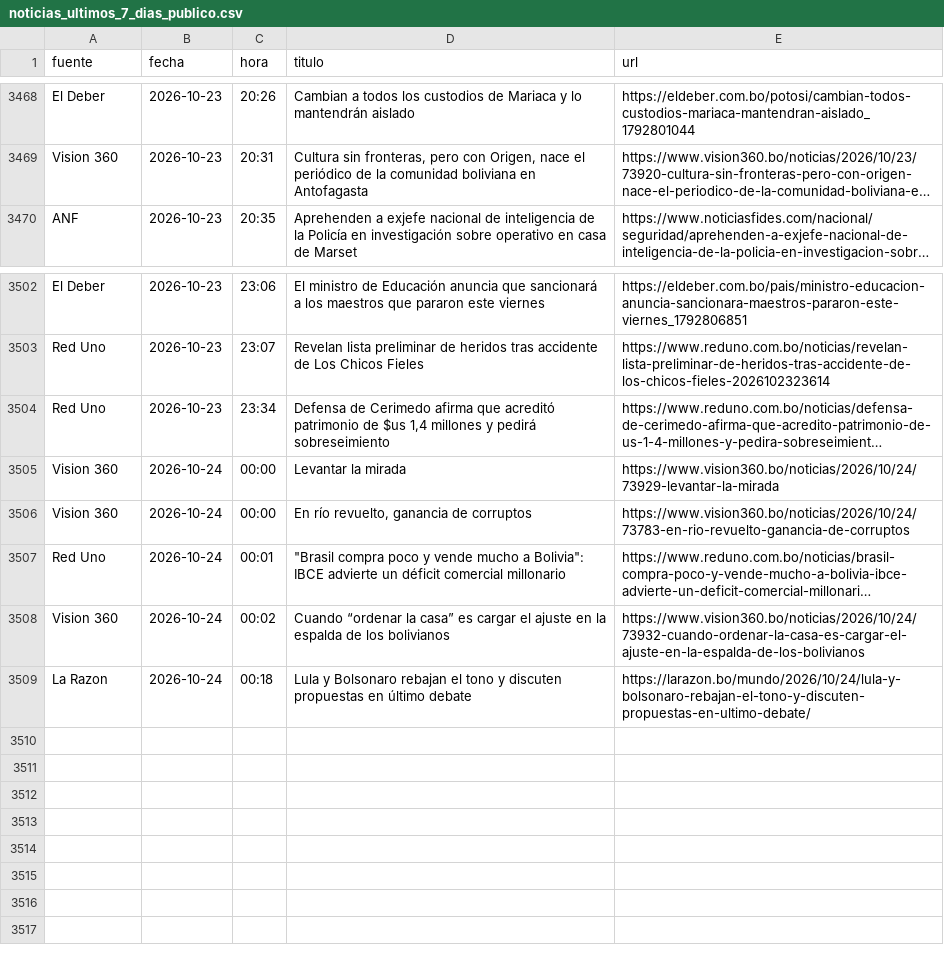
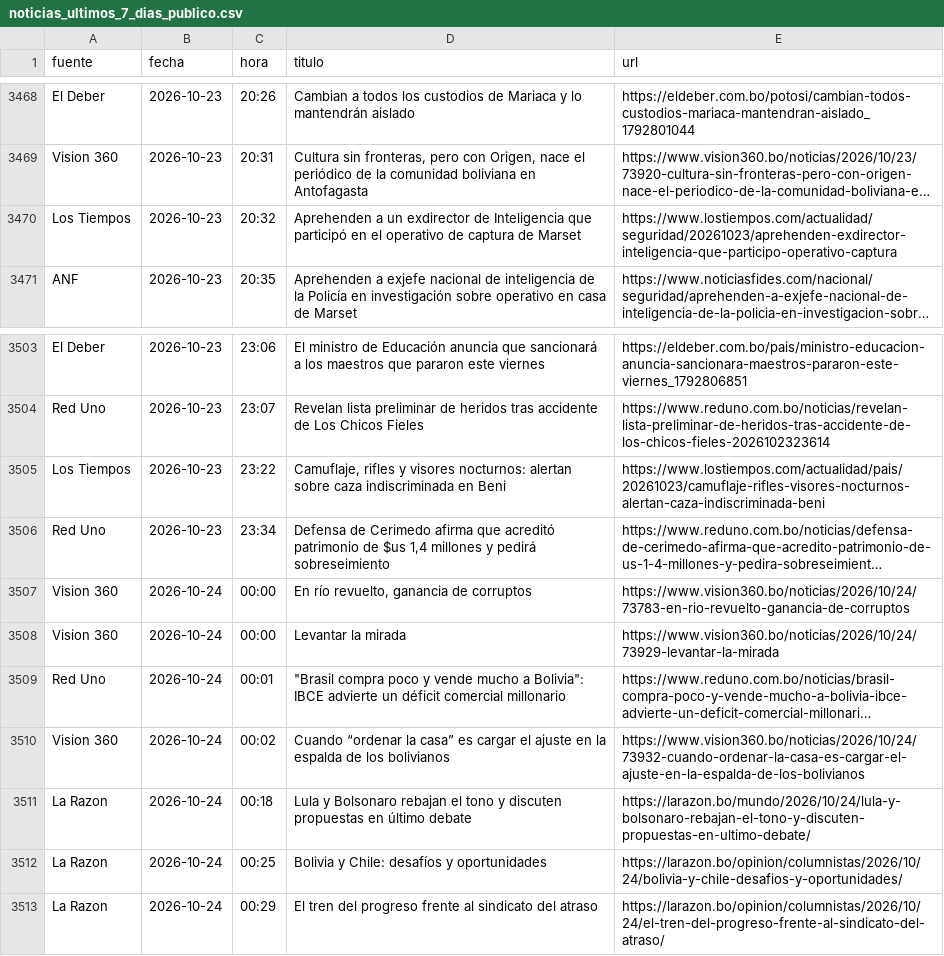
Before and after one commit to BohozX/Indices-de-Incertidumbre, a CSV file: noticias_ultimos_7_dias_publico.csv, drawn as a sheet; only a part is shown, gaps mark what is left out; long unchanged cells end in …; the diff names each change by its address in the sheet, - before the commit and + after, or states it on an @@ line.

```diff
--- a/noticias_ultimos_7_dias_publico.csv
+++ b/noticias_ultimos_7_dias_publico.csv
+row 3470: Los Tiempos | 2026-10-23 | 20:32 | Aprehenden a un exdirector de Inteligencia que participó en el operativo de captura de Marset | https://www.lostiempos.com/actualidad/seguridad/20261023/aprehenden-exdirector-inteligencia-que-participo-operativo-captura
+row 3505: Los Tiempos | 2026-10-23 | 23:22 | Camuflaje, rifles y visores nocturnos: alertan sobre caza indiscriminada en Beni | https://www.lostiempos.com/actualidad/pais/20261023/camuflaje-rifles-visores-nocturnos-alertan-caza-indiscriminada-beni
@@ row 3506 moved to row 3507: Vision 360 @@
+row 3512: La Razon | 2026-10-24 | 00:25 | Bolivia y Chile: desafíos y oportunidades | https://larazon.bo/opinion/columnistas/2026/10/24/bolivia-y-chile-desafios-y-oportunidades/
+row 3513: La Razon | 2026-10-24 | 00:29 | El tren del progreso frente al sindicato del atraso | https://larazon.bo/opinion/columnistas/2026/10/24/el-tren-del-progreso-frente-al-sindicato-del-atraso/
```
Also changed, not shown: 1 other file.
